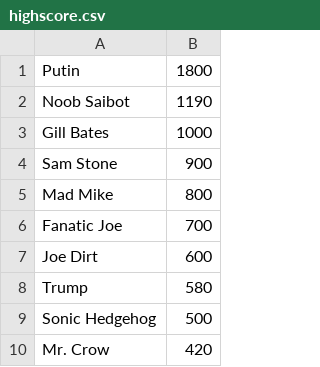
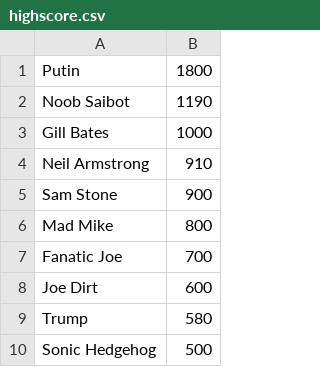
Before and after one commit to a740g/Alien-Alley-64, a CSV file: highscore.csv, drawn as a sheet; removed rows and columns are numbered as before the commit, all else as after; the diff names each change by its address in the sheet, - before the commit and + after, or states it on an @@ line.

```diff
--- a/highscore.csv
+++ b/highscore.csv
+row 4: Neil Armstrong | 910
-row 10: Mr. Crow | 420
```
Also changed, not shown: 2 other files.
